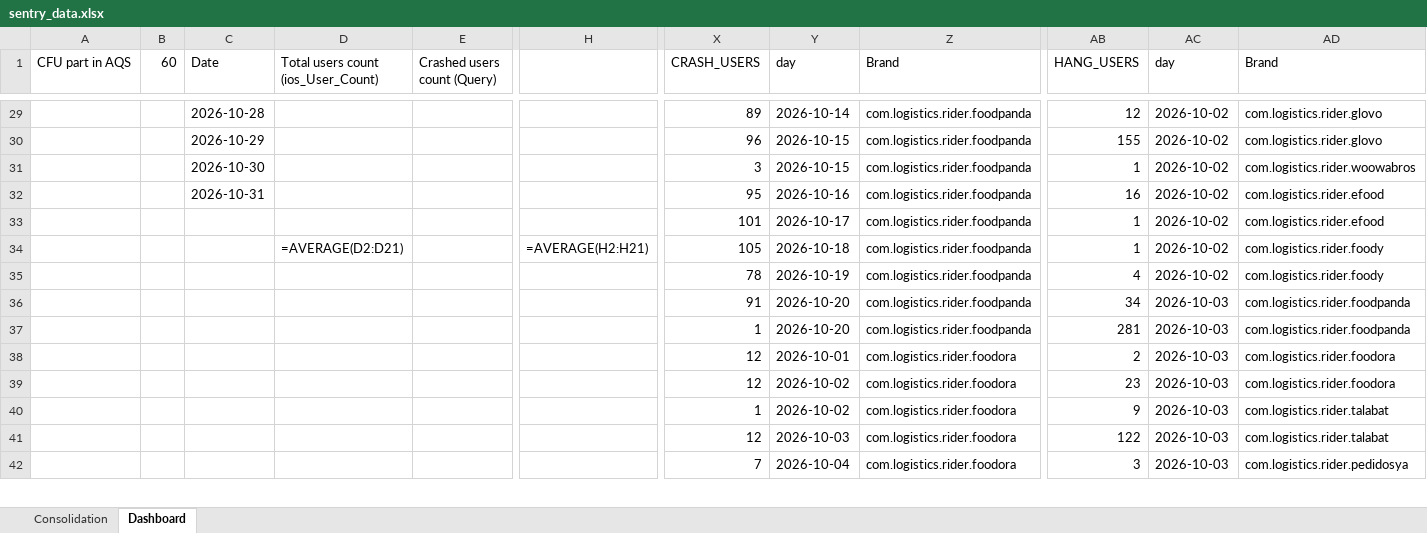
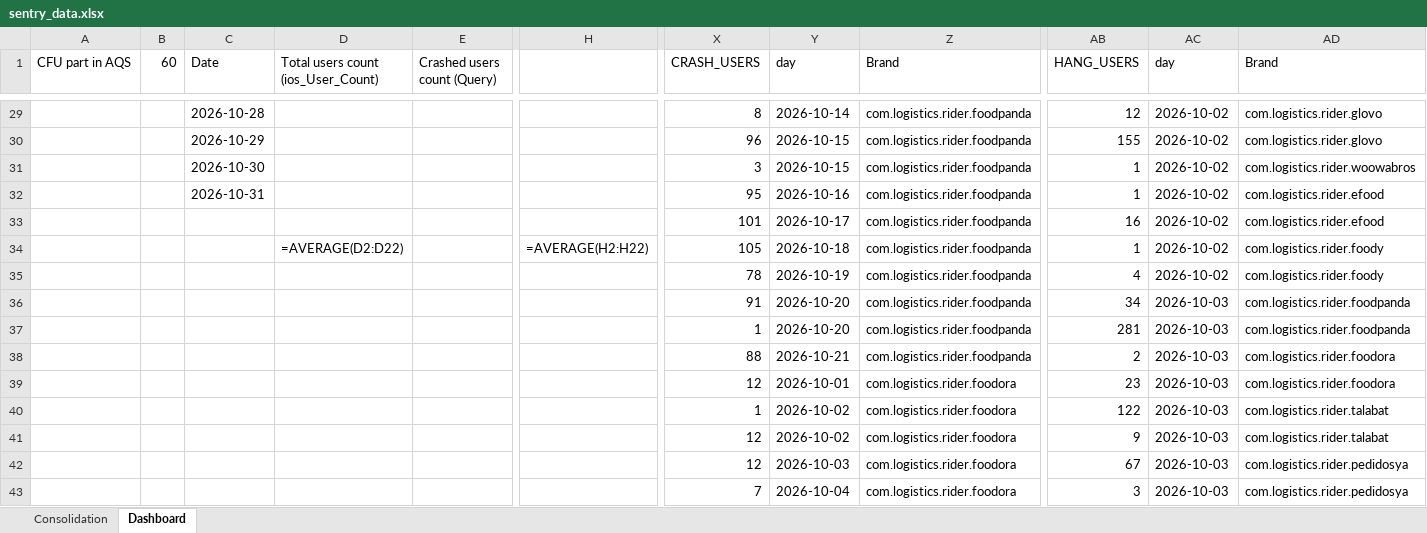
Before and after one commit to shilpa-bansal0401/rider-app-ios-reliability-dashboard, an Excel workbook: consolidation_report/sentry_data.xlsx, sheet Dashboard, drawn as a sheet; only a part is shown, gaps mark what is left out; values as stored, in another font and other column widths than the file's, no cell formats; formulas without a stored value are shown as written; rows hold the shown columns only; the diff covers the shown part only; the diff names each change by its address in the sheet, - before the commit and + after, or states it on an @@ line.

```diff
--- a/consolidation_report/sentry_data.xlsx (sheet Dashboard)
+++ b/consolidation_report/sentry_data.xlsx (sheet Dashboard)
-X29 (CRASH_USERS): 89
+X29 (CRASH_USERS): 8
-AB32 (HANG_USERS): 16
+AB32 (HANG_USERS): 1
-AB33 (HANG_USERS): 1
+AB33 (HANG_USERS): 16
-D34: =AVERAGE(D2:D21)
+D34: =AVERAGE(D2:D22)
-H34: =AVERAGE(H2:H21)
+H34: =AVERAGE(H2:H22)
-X38 (CRASH_USERS): 12
+X38 (CRASH_USERS): 88
-Y38 (day): 2026-10-01
+Y38 (day): 2026-10-21
-Z38 (Brand): com.logistics.rider.foodora
+Z38 (Brand): com.logistics.rider.foodpanda
-Y39 (day): 2026-10-02
+Y39 (day): 2026-10-01
-AB40 (HANG_USERS): 9
+AB40 (HANG_USERS): 122
-Y41 (day): 2026-10-03
+Y41 (day): 2026-10-02
-AB41 (HANG_USERS): 122
+AB41 (HANG_USERS): 9
+row 42:  |  |  |  |  |  | 12 | 2026-10-03 | com.logistics.rider.foodora | 67 | 2026-10-03 | com.logistics.rider.pedidosya
```
Also changed, not shown: other rows of this sheet, cell formats, 3 other files.
